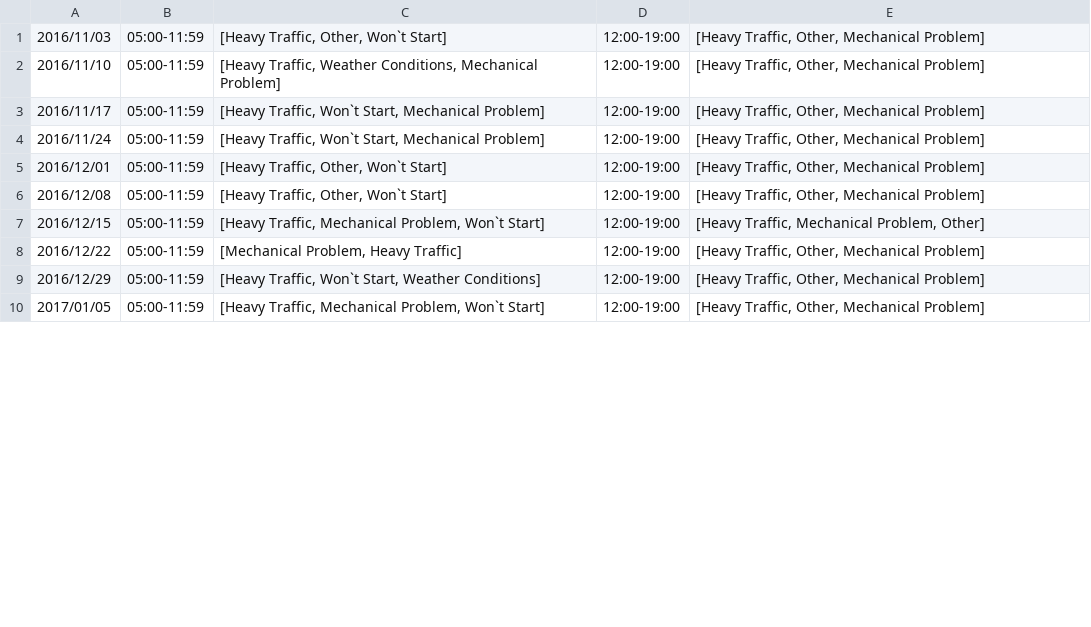
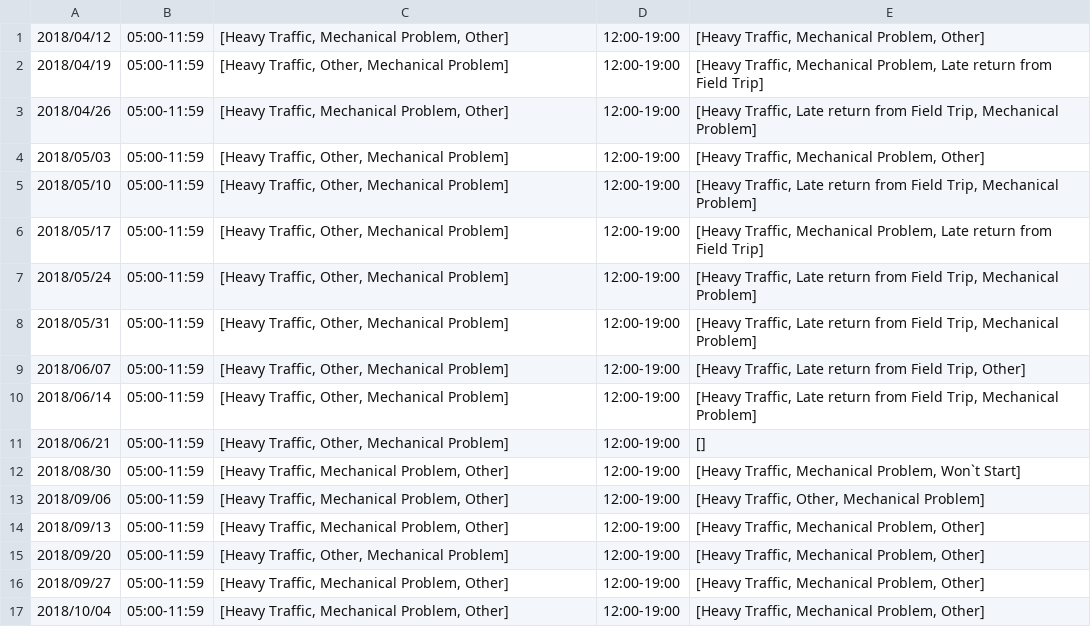
Before and after one commit to fmarino-412/SABD_project2_BallettiMarino, a CSV file: Results/query2_weekly.csv, drawn as a sheet; only a part is shown; the diff covers the shown part only.

```diff
--- a/Results/query2_weekly.csv
+++ b/Results/query2_weekly.csv
@@ -1,10 +1,17 @@
-2016/11/03;05:00-11:59;[Heavy Traffic, Other, Won`t Start];12:00-19:00;[Heavy Traffic, Other, Mechanical Problem]
-2016/11/10;05:00-11:59;[Heavy Traffic, Weather Conditions, Mechanical Problem];12:00-19:00;[Heavy Traffic, Other, Mechanical Problem]
-2016/11/17;05:00-11:59;[Heavy Traffic, Won`t Start, Mechanical Problem];12:00-19:00;[Heavy Traffic, Other, Mechanical Problem]
-2016/11/24;05:00-11:59;[Heavy Traffic, Won`t Start, Mechanical Problem];12:00-19:00;[Heavy Traffic, Other, Mechanical Problem]
-2016/12/01;05:00-11:59;[Heavy Traffic, Other, Won`t Start];12:00-19:00;[Heavy Traffic, Other, Mechanical Problem]
-2016/12/08;05:00-11:59;[Heavy Traffic, Other, Won`t Start];12:00-19:00;[Heavy Traffic, Other, Mechanical Problem]
-2016/12/15;05:00-11:59;[Heavy Traffic, Mechanical Problem, Won`t Start];12:00-19:00;[Heavy Traffic, Mechanical Problem, Other]
-2016/12/22;05:00-11:59;[Mechanical Problem, Heavy Traffic];12:00-19:00;[Heavy Traffic, Other, Mechanical Problem]
-2016/12/29;05:00-11:59;[Heavy Traffic, Won`t Start, Weather Conditions];12:00-19:00;[Heavy Traffic, Other, Mechanical Problem]
-2017/01/05;05:00-11:59;[Heavy Traffic, Mechanical Problem, Won`t Start];12:00-19:00;[Heavy Traffic, Other, Mechanical Problem]
+2018/04/12;05:00-11:59;[Heavy Traffic, Mechanical Problem, Other];12:00-19:00;[Heavy Traffic, Mechanical Problem, Other]
+2018/04/19;05:00-11:59;[Heavy Traffic, Other, Mechanical Problem];12:00-19:00;[Heavy Traffic, Mechanical Problem, Late return from Field Trip]
+2018/04/26;05:00-11:59;[Heavy Traffic, Mechanical Problem, Other];12:00-19:00;[Heavy Traffic, Late return from Field Trip, Mechanical Problem]
+2018/05/03;05:00-11:59;[Heavy Traffic, Other, Mechanical Problem];12:00-19:00;[Heavy Traffic, Mechanical Problem, Other]
+2018/05/10;05:00-11:59;[Heavy Traffic, Other, Mechanical Problem];12:00-19:00;[Heavy Traffic, Late return from Field Trip, Mechanical Problem]
+2018/05/17;05:00-11:59;[Heavy Traffic, Other, Mechanical Problem];12:00-19:00;[Heavy Traffic, Mechanical Problem, Late return from Field Trip]
+2018/05/24;05:00-11:59;[Heavy Traffic, Other, Mechanical Problem];12:00-19:00;[Heavy Traffic, Late return from Field Trip, Mechanical Problem]
+2018/05/31;05:00-11:59;[Heavy Traffic, Other, Mechanical Problem];12:00-19:00;[Heavy Traffic, Late return from Field Trip, Mechanical Problem]
+2018/06/07;05:00-11:59;[Heavy Traffic, Other, Mechanical Problem];12:00-19:00;[Heavy Traffic, Late return from Field Trip, Other]
+2018/06/14;05:00-11:59;[Heavy Traffic, Other, Mechanical Problem];12:00-19:00;[Heavy Traffic, Late return from Field Trip, Mechanical Problem]
+2018/06/21;05:00-11:59;[Heavy Traffic, Other, Mechanical Problem];12:00-19:00;[]
+2018/08/30;05:00-11:59;[Heavy Traffic, Mechanical Problem, Other];12:00-19:00;[Heavy Traffic, Mechanical Problem, Won`t Start]
+2018/09/06;05:00-11:59;[Heavy Traffic, Mechanical Problem, Other];12:00-19:00;[Heavy Traffic, Other, Mechanical Problem]
+2018/09/13;05:00-11:59;[Heavy Traffic, Mechanical Problem, Other];12:00-19:00;[Heavy Traffic, Mechanical Problem, Other]
+2018/09/20;05:00-11:59;[Heavy Traffic, Other, Mechanical Problem];12:00-19:00;[Heavy Traffic, Mechanical Problem, Other]
+2018/09/27;05:00-11:59;[Heavy Traffic, Mechanical Problem, Other];12:00-19:00;[Heavy Traffic, Mechanical Problem, Other]
+2018/10/04;05:00-11:59;[Heavy Traffic, Mechanical Problem, Other];12:00-19:00;[Heavy Traffic, Mechanical Problem, Other]
```
Also changed, not shown: 1 added row and 13 edited cells elsewhere in this file, Results/query1_monthly.csv, Results/query1_weekly.csv, 8 other files.
